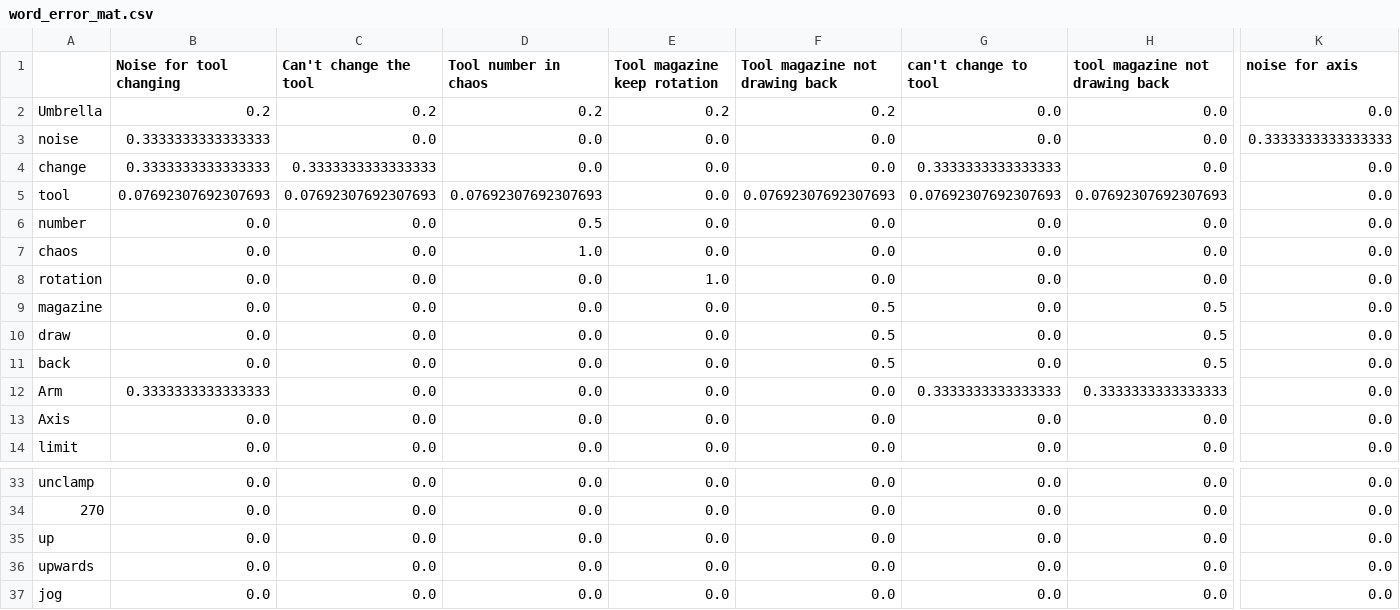
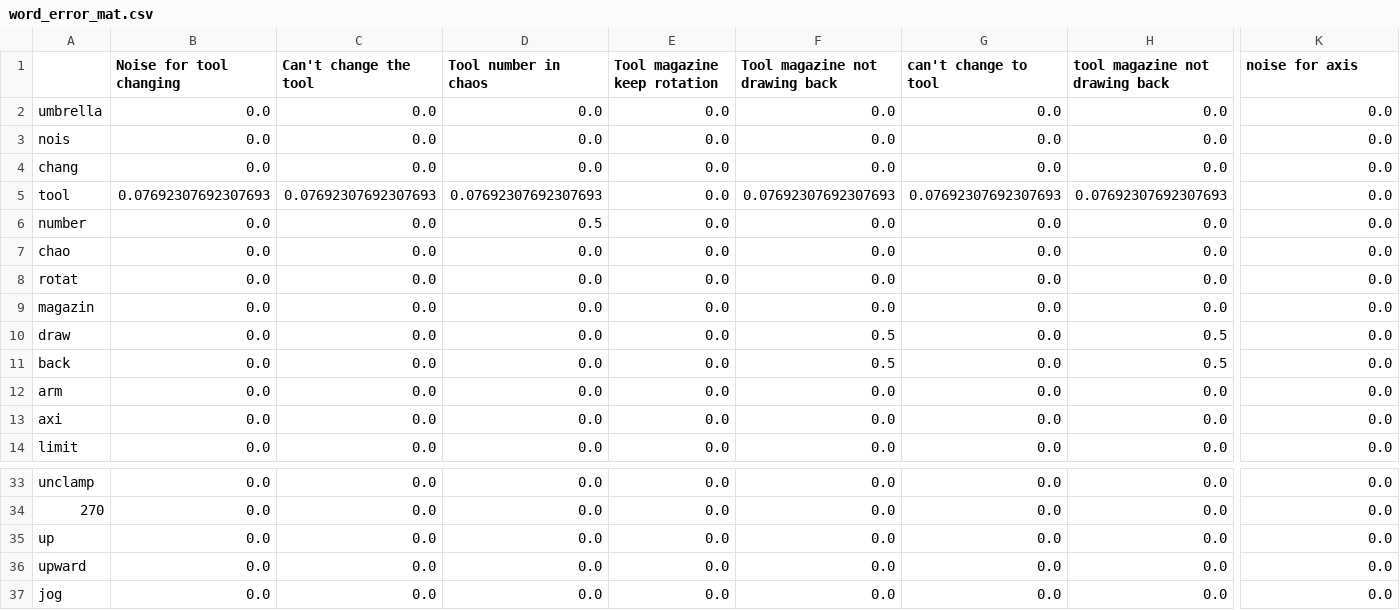
Before and after one commit to EriChen0615/QAQ_chatbot, a CSV file: data/word_error_mat.csv, drawn as a sheet; only a part is shown, gaps mark what is left out; the diff covers the shown part only; the diff names each change by its address in the sheet, - before the commit and + after, or states it on an @@ line.

Commit message:
word_error_mat.csv stemmed, lemmatizated

```diff
--- a/data/word_error_mat.csv
+++ b/data/word_error_mat.csv
-A2: Umbrella
+A2: umbrella
-B2 (Noise for tool changing): 0.2
+B2 (Noise for tool changing): 0.0
-C2 (Can't change the tool): 0.2
+C2 (Can't change the tool): 0.0
-D2 (Tool number in chaos): 0.2
+D2 (Tool number in chaos): 0.0
-E2 (Tool magazine keep rotation): 0.2
+E2 (Tool magazine keep rotation): 0.0
-F2 (Tool magazine not drawing back): 0.2
+F2 (Tool magazine not drawing back): 0.0
-A3: noise
+A3: nois
-B3:B4 (Noise for tool changing): 0.3333333333333333
+B3:B4 (Noise for tool changing): 0.0
-K3 (noise for axis): 0.3333333333333333
+K3 (noise for axis): 0.0
-A4: change
+A4: chang
-C4 (Can't change the tool): 0.3333333333333333
+C4 (Can't change the tool): 0.0
-G4 (can't change to tool): 0.3333333333333333
+G4 (can't change to tool): 0.0
-A7: chaos
+A7: chao
-D7 (Tool number in chaos): 1.0
+D7 (Tool number in chaos): 0.0
-A8: rotation
+A8: rotat
-E8 (Tool magazine keep rotation): 1.0
+E8 (Tool magazine keep rotation): 0.0
-A9: magazine
+A9: magazin
-F9 (Tool magazine not drawing back): 0.5
+F9 (Tool magazine not drawing back): 0.0
-H9 (tool magazine not drawing back): 0.5
+H9 (tool magazine not drawing back): 0.0
-A12: Arm
+A12: arm
-B12 (Noise for tool changing): 0.3333333333333333
+B12 (Noise for tool changing): 0.0
-G12 (can't change to tool): 0.3333333333333333
+G12 (can't change to tool): 0.0
-H12 (tool magazine not drawing back): 0.3333333333333333
+H12 (tool magazine not drawing back): 0.0
-A13: Axis
+A13: axi
-A36: upwards
+A36: upward
```
Also changed, not shown: 23 edited cells elsewhere in this file, 1 other file.
